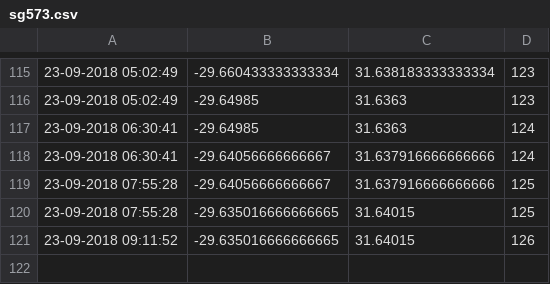
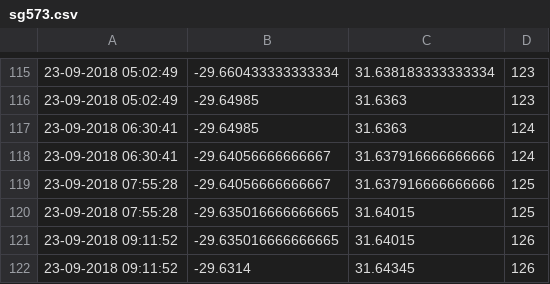
Before and after one commit to FredFury/Slocum_tricks, a CSV file: sg573.csv, drawn as a sheet; only a part is shown, gaps mark what is left out; the diff names each change by its address in the sheet, - before the commit and + after, or states it on an @@ line.

Commit message:
updated location csv

```diff
--- a/sg573.csv
+++ b/sg573.csv
+row 122: 23-09-2018 09:11:52 | -29.6314 | 31.64345 | 126
```
